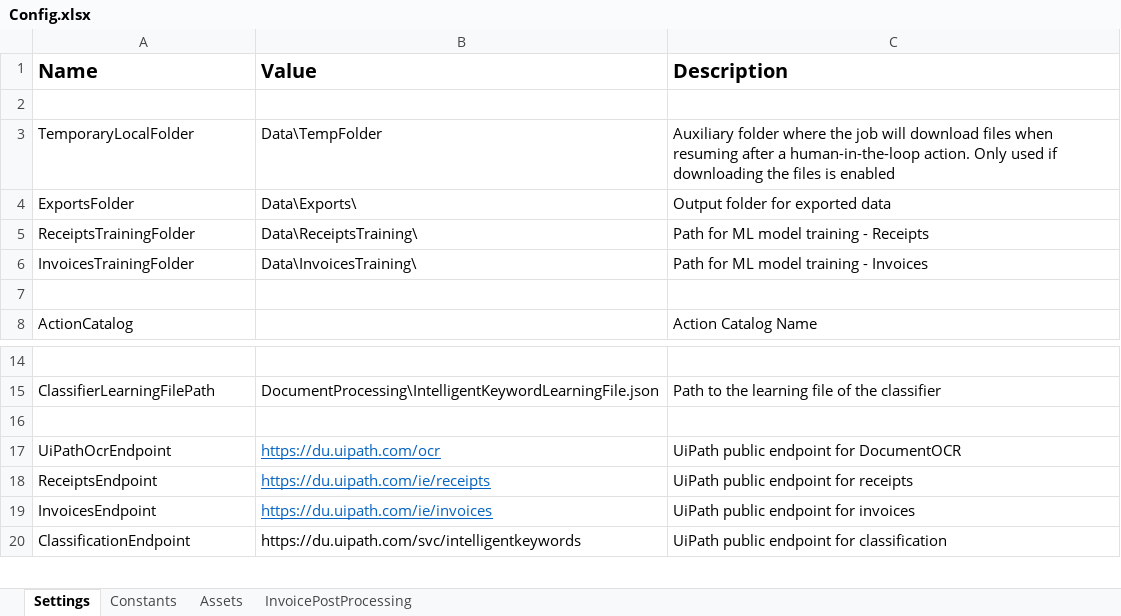
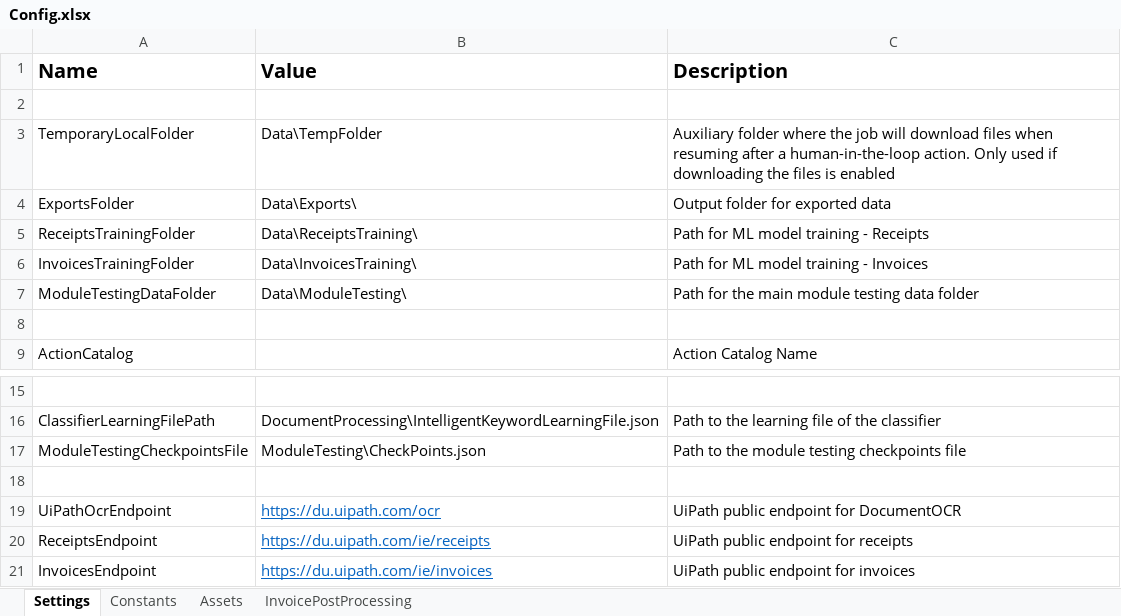
Before and after one commit to UiPath-Services/StudioTemplates, an Excel workbook: DocumentUnderstandingProcess/contentFiles/any/any/pt0/VisualBasic/Data/Config.xlsx, sheet Settings, drawn as a sheet; only a part is shown, gaps mark what is left out; the shorter side is filled out with more unchanged rows; values as stored, in another font and other column widths than the file's, no borders; the diff names each change by its address in the sheet, - before the commit and + after, or states it on an @@ line.

Commit message:
Added the attended module testing functionality

```diff
--- a/DocumentUnderstandingProcess/contentFiles/any/any/pt0/VisualBasic/Data/Config.xlsx (sheet Settings)
+++ b/DocumentUnderstandingProcess/contentFiles/any/any/pt0/VisualBasic/Data/Config.xlsx (sheet Settings)
+row 7: ModuleTestingDataFolder | Data\ModuleTesting\ | Path for the main module testing data folder
+row 17: ModuleTestingCheckpointsFile | ModuleTesting\CheckPoints.json | Path to the module testing checkpoints file
```
Also changed, not shown: 10 other files.
